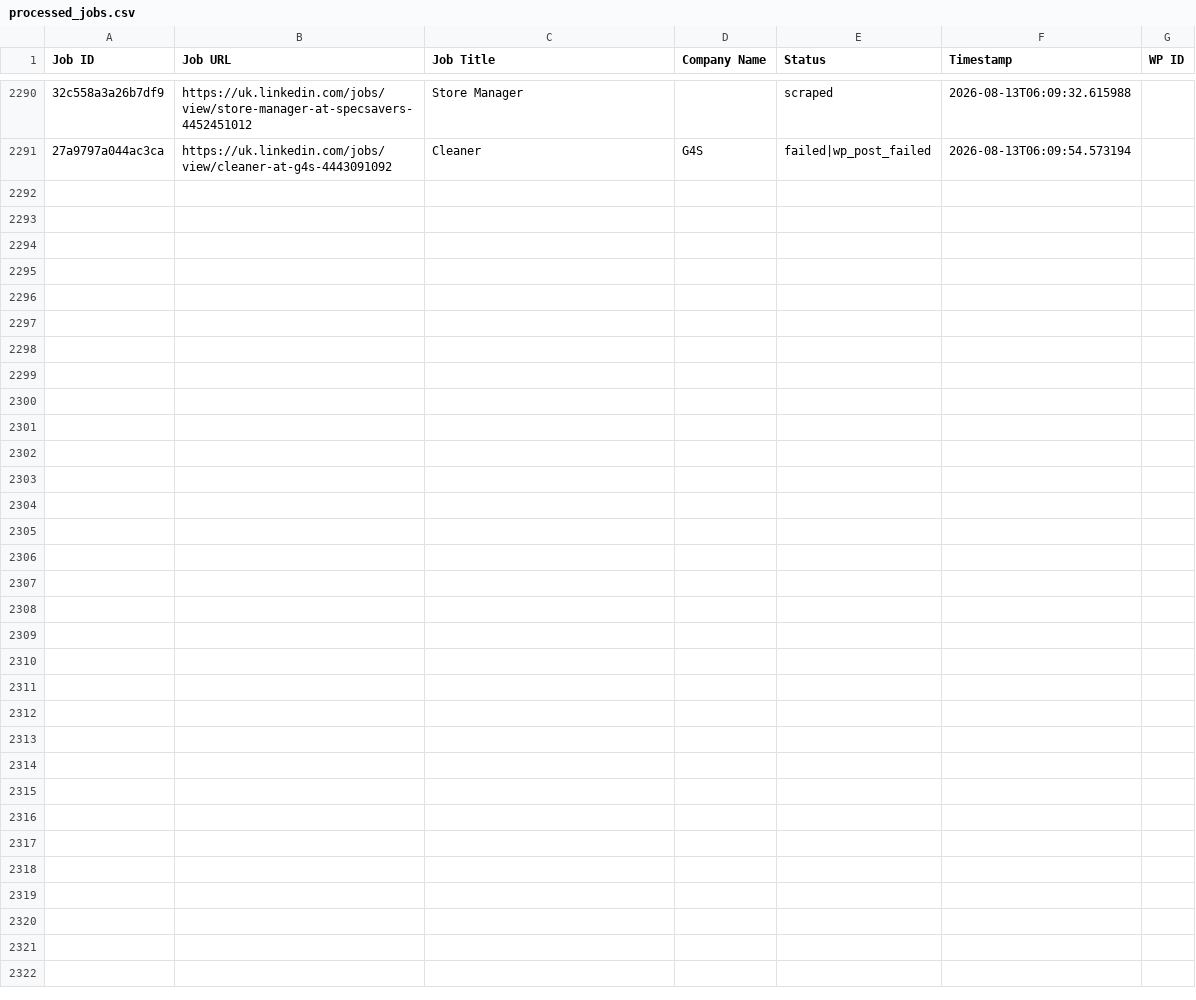
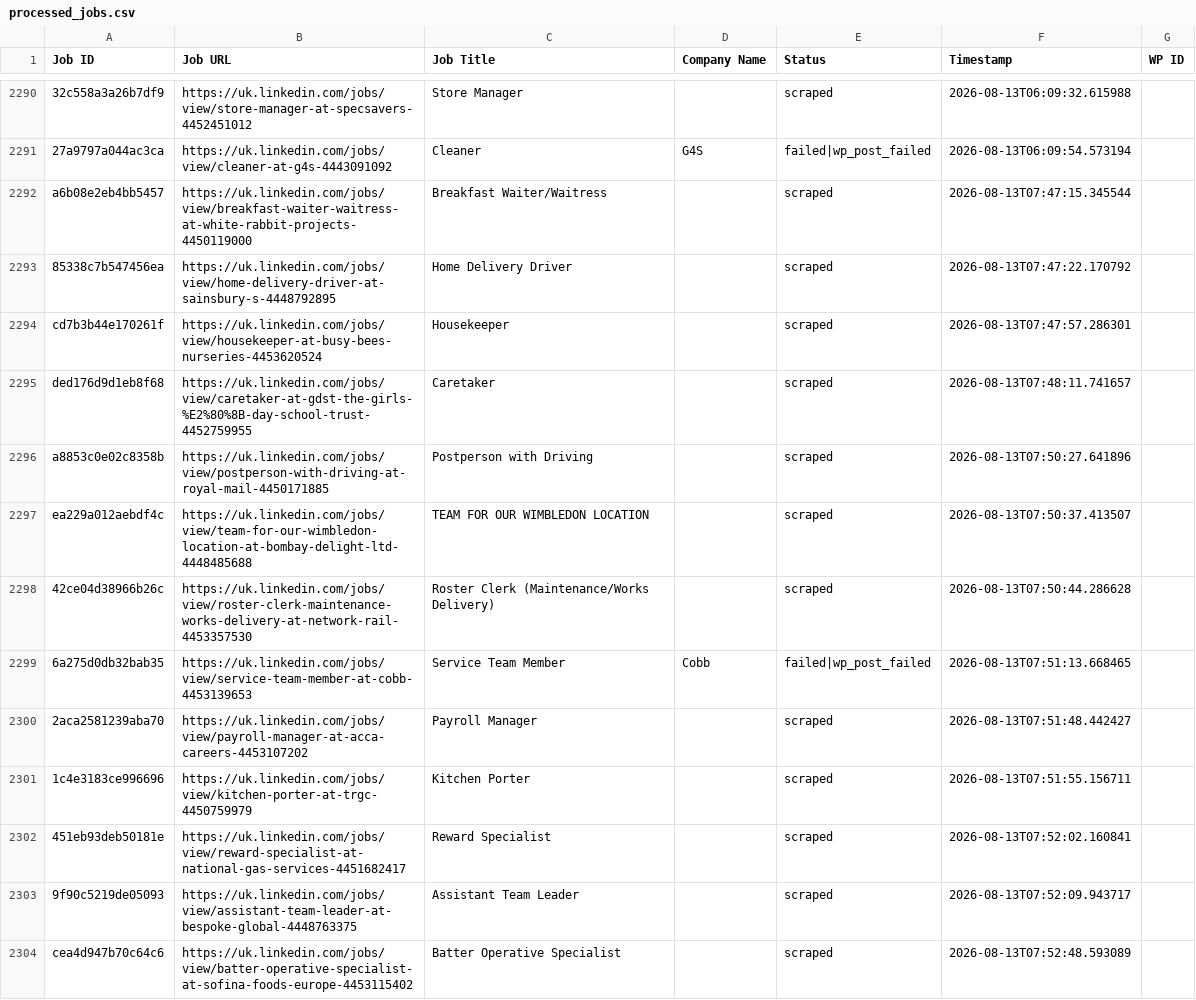
Before and after one commit to vindoky/gb, a CSV file: processed_jobs.csv, drawn as a sheet; only a part is shown, gaps mark what is left out; the diff covers the shown part only; the diff names each change by its address in the sheet, - before the commit and + after, or states it on an @@ line.

```diff
--- a/processed_jobs.csv
+++ b/processed_jobs.csv
+row 2292: a6b08e2eb4bb5457 | https://uk.linkedin.com/jobs/view/breakfast-waiter-waitress-at-white-rabbit-projects-4450119000 | Breakfast Waiter/Waitress |  | scraped | 2026-08-13T07:47:15.345544
+row 2293: 85338c7b547456ea | https://uk.linkedin.com/jobs/view/home-delivery-driver-at-sainsbury-s-4448792895 | Home Delivery Driver |  | scraped | 2026-08-13T07:47:22.170792
+row 2294: cd7b3b44e170261f | https://uk.linkedin.com/jobs/view/housekeeper-at-busy-bees-nurseries-4453620524 | Housekeeper |  | scraped | 2026-08-13T07:47:57.286301
+row 2295: ded176d9d1eb8f68 | https://uk.linkedin.com/jobs/view/caretaker-at-gdst-the-girls-%E2%80%8B-day-school-trust-4452759955 | Caretaker |  | scraped | 2026-08-13T07:48:11.741657
+row 2296: a8853c0e02c8358b | https://uk.linkedin.com/jobs/view/postperson-with-driving-at-royal-mail-4450171885 | Postperson with Driving |  | scraped | 2026-08-13T07:50:27.641896
+row 2297: ea229a012aebdf4c | https://uk.linkedin.com/jobs/view/team-for-our-wimbledon-location-at-bombay-delight-ltd-4448485688 | TEAM FOR OUR WIMBLEDON LOCATION |  | scraped | 2026-08-13T07:50:37.413507
+row 2298: 42ce04d38966b26c | https://uk.linkedin.com/jobs/view/roster-clerk-maintenance-works-delivery-at-network-rail-4453357530 | Roster Clerk (Maintenance/Works Delivery) |  | scraped | 2026-08-13T07:50:44.286628
+row 2299: 6a275d0db32bab35 | https://uk.linkedin.com/jobs/view/service-team-member-at-cobb-4453139653 | Service Team Member | Cobb | failed|wp_post_failed | 2026-08-13T07:51:13.668465
+row 2300: 2aca2581239aba70 | https://uk.linkedin.com/jobs/view/payroll-manager-at-acca-careers-4453107202 | Payroll Manager |  | scraped | 2026-08-13T07:51:48.442427
+row 2301: 1c4e3183ce996696 | https://uk.linkedin.com/jobs/view/kitchen-porter-at-trgc-4450759979 | Kitchen Porter |  | scraped | 2026-08-13T07:51:55.156711
+row 2302: 451eb93deb50181e | https://uk.linkedin.com/jobs/view/reward-specialist-at-national-gas-services-4451682417 | Reward Specialist |  | scraped | 2026-08-13T07:52:02.160841
+row 2303: 9f90c5219de05093 | https://uk.linkedin.com/jobs/view/assistant-team-leader-at-bespoke-global-4448763375 | Assistant Team Leader |  | scraped | 2026-08-13T07:52:09.943717
+row 2304: cea4d947b70c64c6 | https://uk.linkedin.com/jobs/view/batter-operative-specialist-at-sofina-foods-europe-4453115402 | Batter Operative Specialist |  | scraped | 2026-08-13T07:52:48.593089
```
Also changed, not shown: 12 added rows elsewhere in this file.
